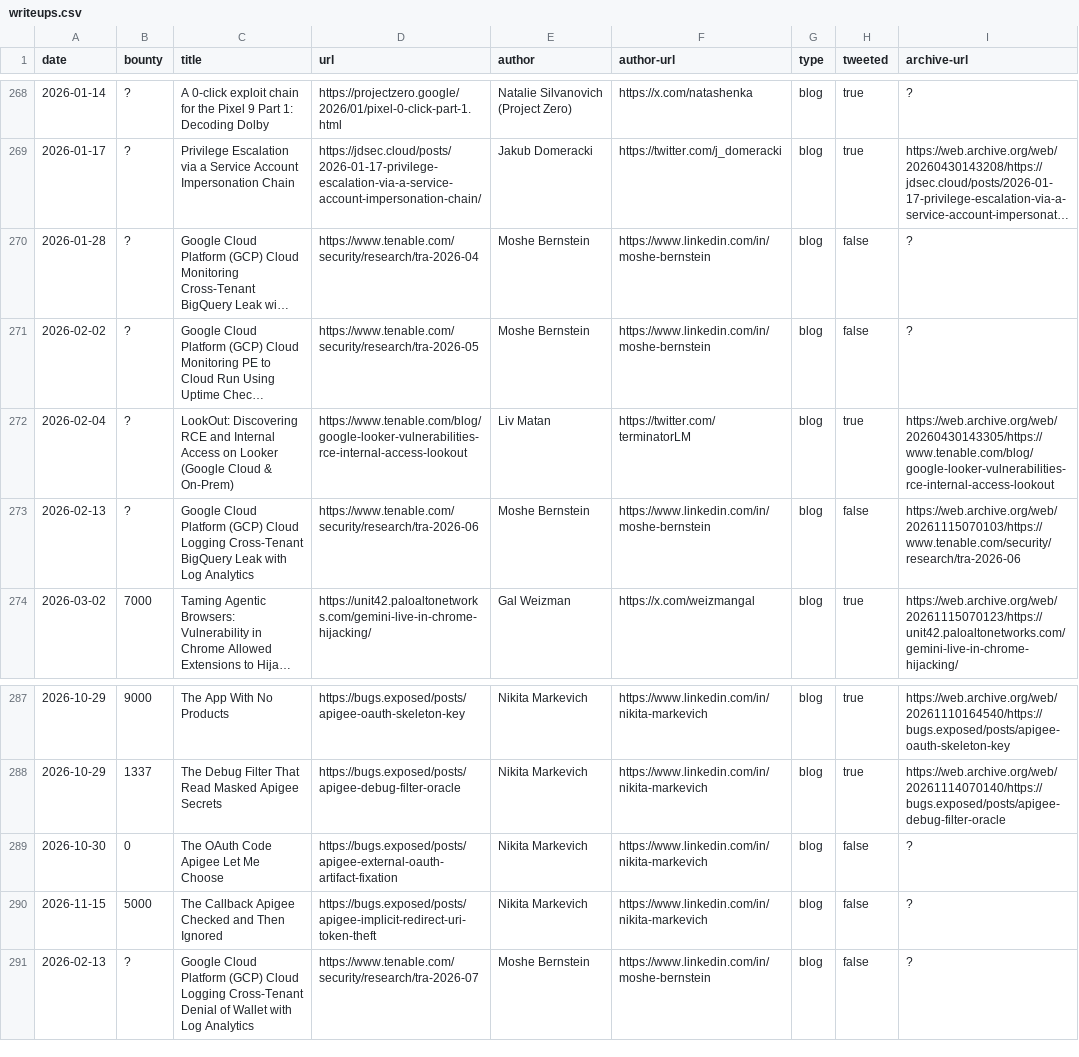
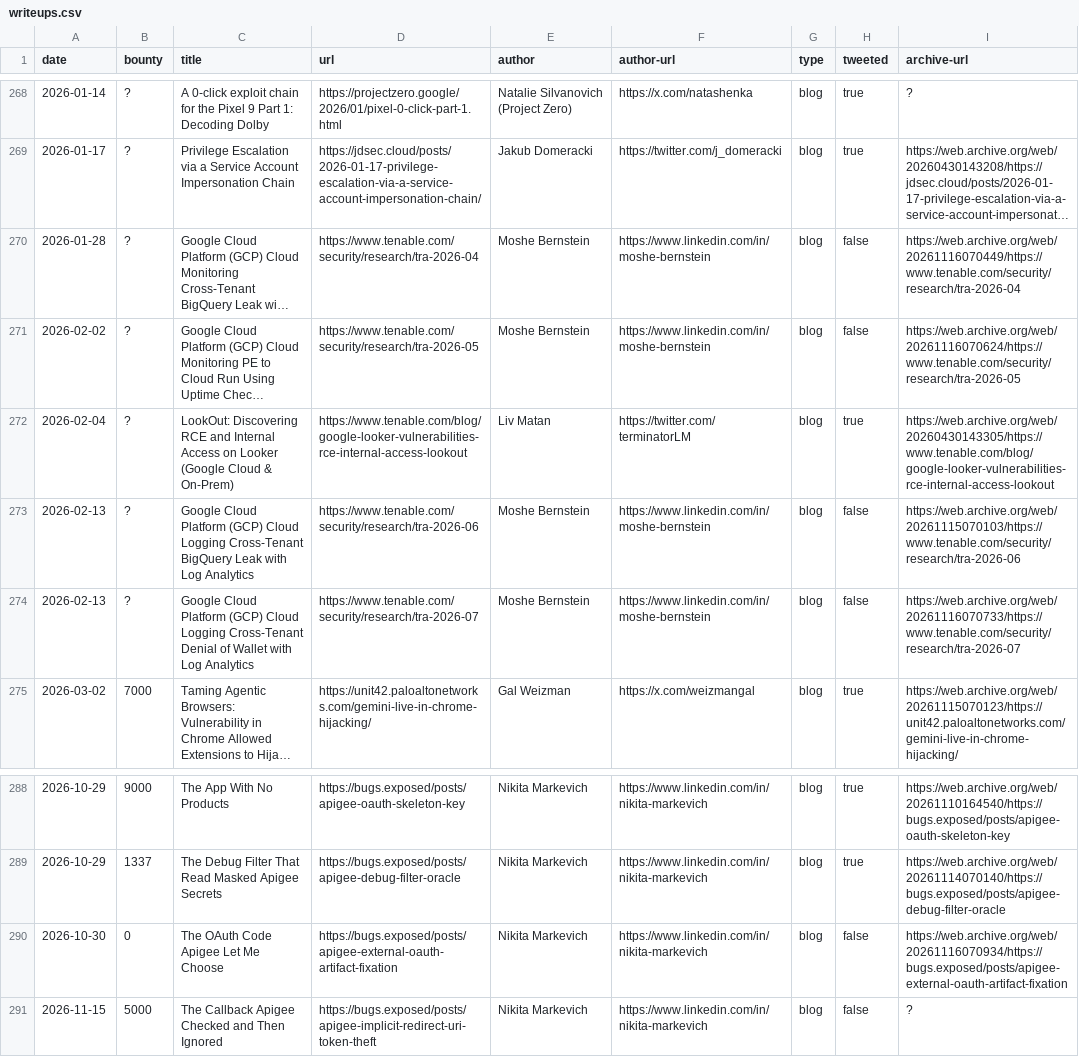
Before and after one commit to xdavidhu/awesome-google-vrp-writeups, a CSV file: writeups.csv, drawn as a sheet; only a part is shown, gaps mark what is left out; long unchanged cells end in …; removed rows and columns are numbered as before the commit, all else as after; the diff names each change by its address in the sheet, - before the commit and + after, or states it on an @@ line.

```diff
--- a/writeups.csv
+++ b/writeups.csv
-I270 (archive-url): ?
+I270 (archive-url): https://web.archive.org/web/20261116070449/https://www.tenable.com/security/research/tra-2026-04
-I271 (archive-url): ?
+I271 (archive-url): https://web.archive.org/web/20261116070624/https://www.tenable.com/security/research/tra-2026-05
+row 274: 2026-02-13 | ? | Google Cloud Platform (GCP) Cloud Logging Cross-Tenant Denial of Wallet with Log Analytics | https://www.tenable.com/security/research/tra-2026-07 | Moshe Bernstein | https://www.linkedin.com/in/moshe-bernstein | blog | false | https://web.archive.org/web/20261116070733/https://www.tenable.com/security/research/tra-2026-07
-I290 (archive-url): ?
+I290 (archive-url): https://web.archive.org/web/20261116070934/https://bugs.exposed/posts/apigee-external-oauth-artifact-fixation
-row 291: 2026-02-13 | ? | Google Cloud Platform (GCP) Cloud Logging Cross-Tenant Denial of Wallet with Log Analytics | https://www.tenable.com/security/research/tra-2026-07 | Moshe Bernstein | https://www.linkedin.com/in/moshe-bernstein | blog | false | ?
```
Also changed, not shown: 1 other file.
